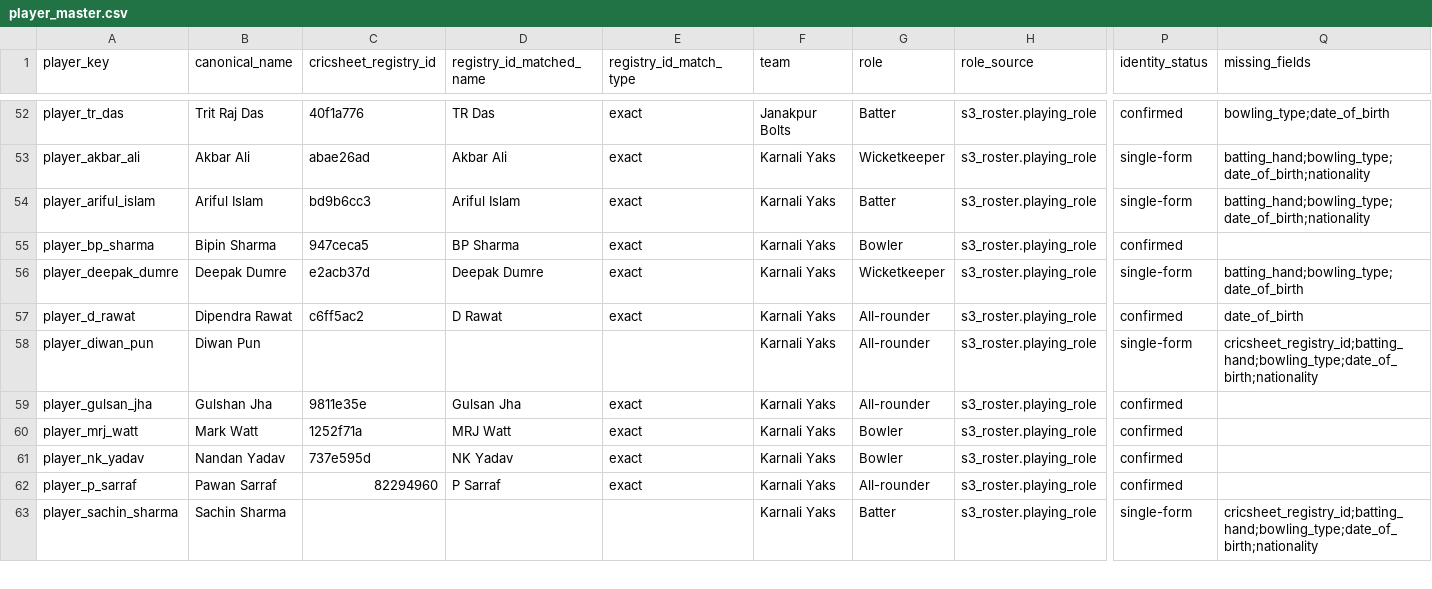
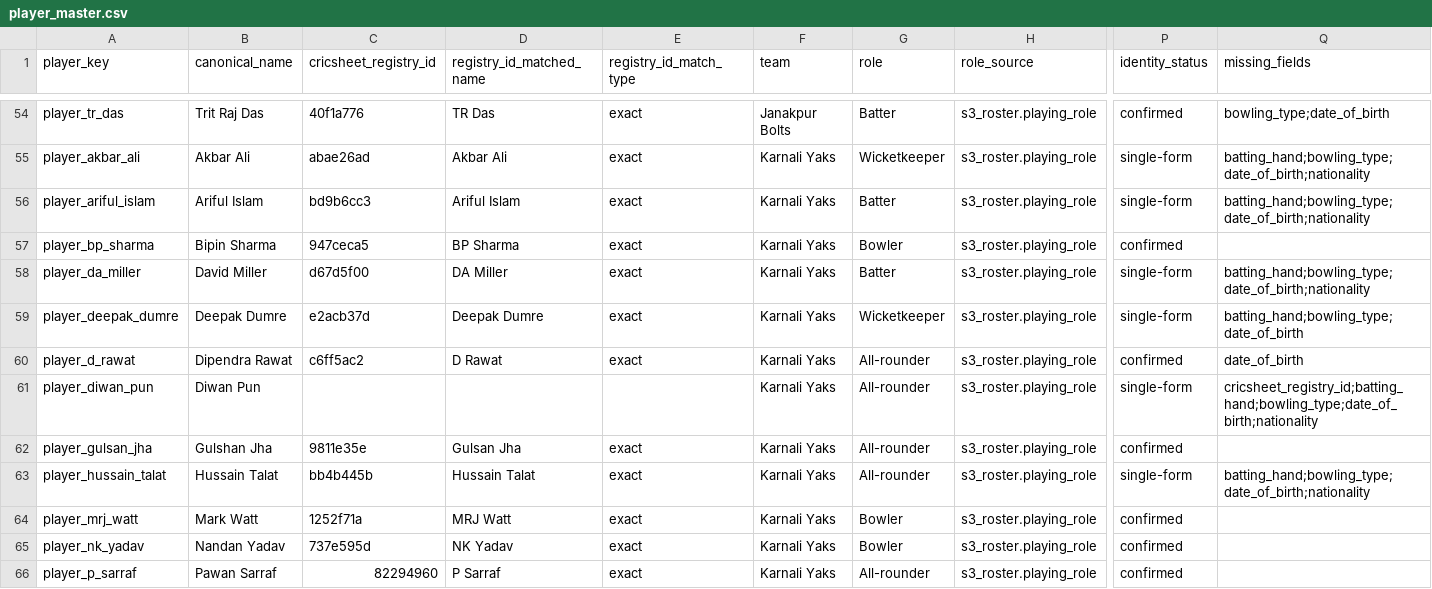
Before and after one commit to Dikshant-Neupane/CricNepal, a CSV file: data/predictions/player_master.csv, drawn as a sheet; only a part is shown, gaps mark what is left out; the shorter side is filled out with more unchanged rows; rows hold the shown columns only; the diff covers the shown part only; the diff names each change by its address in the sheet, - before the commit and + after, or states it on an @@ line.

```diff
--- a/data/predictions/player_master.csv
+++ b/data/predictions/player_master.csv
+row 58: player_da_miller | David Miller | d67d5f00 | DA Miller | exact | Karnali Yaks | Batter | s3_roster.playing_role | single-form | batting_hand;bowling_type;date_of_birth;nationality
+row 63: player_hussain_talat | Hussain Talat | bb4b445b | Hussain Talat | exact | Karnali Yaks | All-rounder | s3_roster.playing_role | single-form | batting_hand;bowling_type;date_of_birth;nationality
```
Also changed, not shown: 7 added rows, 1 removed row and 2 edited cells elsewhere in this file, data/player_rosters/npl_player_rosters_canonical.csv, data/player_rosters/player_identity_registry.csv, 3 other files.
